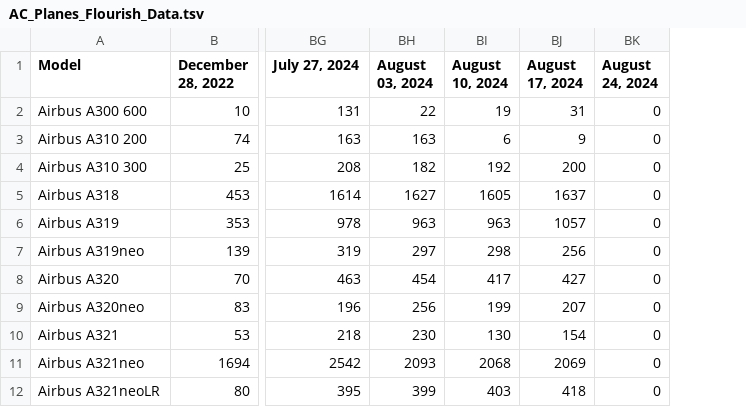
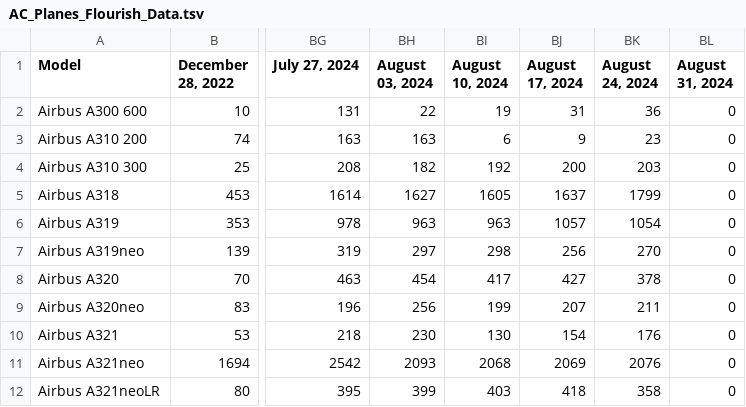
Before and after one commit to bertauchekurtis/flaskFleetTools, a TSV file: data/flourish/AC_Planes_Flourish_Data.tsv, drawn as a sheet; only a part is shown, gaps mark what is left out; addresses are those after the commit; the diff names each change by its address in the sheet, - before the commit and + after, or states it on an @@ line.

```diff
--- a/data/flourish/AC_Planes_Flourish_Data.tsv
+++ b/data/flourish/AC_Planes_Flourish_Data.tsv
+column BK (August 24, 2024), rows 2-12: 36 | 23 | 203 | 1799 | 1054 | 270 | 378 | 211 | 176 | 2076 | 358
-BL1: August 24, 2024
+BL1: August 31, 2024
```
Also changed, not shown: 1 other file.
